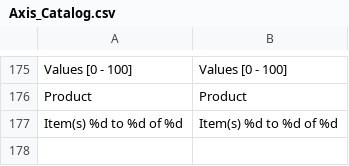
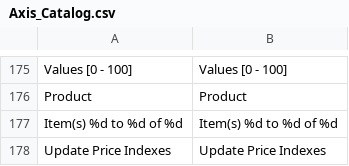
Before and after one commit to axis/axiscommerce, a CSV file: app/locale/en_US/Axis_Catalog.csv, drawn as a sheet; only a part is shown, gaps mark what is left out.

```diff
--- a/app/locale/en_US/Axis_Catalog.csv
+++ b/app/locale/en_US/Axis_Catalog.csv
@@ -177 +177,2 @@
 "Item(s) %d to %d of %d","Item(s) %d to %d of %d"
+"Update Price Indexes","Update Price Indexes"
```
Also changed, not shown: app/locale/pt_BR/Axis_Catalog.csv, app/locale/ru_RU/Axis_Catalog.csv, 7 other files.
